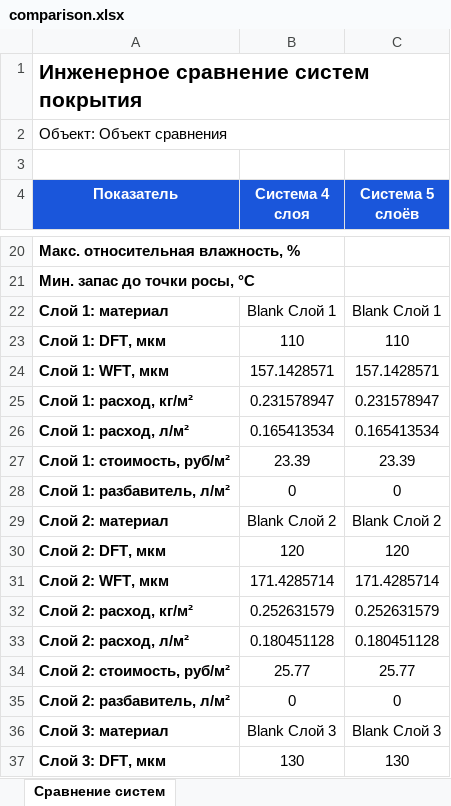
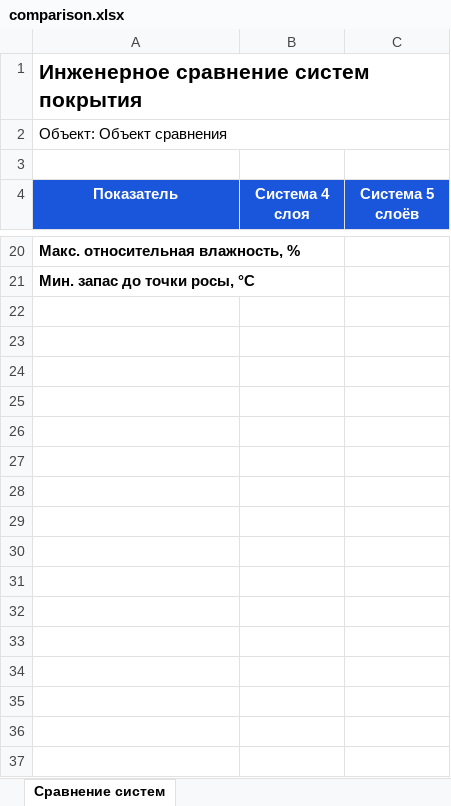
Before and after one commit to kappamaag-crypto/LKMCalculator2026, an Excel workbook: upload/pytest-temp/test_comparison_excel_matches_0/comparison.xlsx, sheet Сравнение систем, drawn as a sheet; only a part is shown, gaps mark what is left out; values as stored, in another font and other column widths than the file's, no borders; the diff covers the shown part only; the diff names each change by its address in the sheet, - before the commit and + after, or states it on an @@ line.

```diff
--- a/upload/pytest-temp/test_comparison_excel_matches_0/comparison.xlsx (sheet Сравнение систем)
+++ b/upload/pytest-temp/test_comparison_excel_matches_0/comparison.xlsx (sheet Сравнение систем)
-row 22: Слой 1: материал | Blank Слой 1 | Blank Слой 1
-row 23: Слой 1: DFT, мкм | 110 | 110
-row 24: Слой 1: WFT, мкм | 157.1428571 | 157.1428571
-row 25: Слой 1: расход, кг/м² | 0.231578947 | 0.231578947
-row 26: Слой 1: расход, л/м² | 0.165413534 | 0.165413534
-row 27: Слой 1: стоимость, руб/м² | 23.39 | 23.39
-row 28: Слой 1: разбавитель, л/м² | 0 | 0
-row 29: Слой 2: материал | Blank Слой 2 | Blank Слой 2
-row 30: Слой 2: DFT, мкм | 120 | 120
-row 31: Слой 2: WFT, мкм | 171.4285714 | 171.4285714
-row 32: Слой 2: расход, кг/м² | 0.252631579 | 0.252631579
-row 33: Слой 2: расход, л/м² | 0.180451128 | 0.180451128
-row 34: Слой 2: стоимость, руб/м² | 25.77 | 25.77
-row 35: Слой 2: разбавитель, л/м² | 0 | 0
-row 36: Слой 3: материал | Blank Слой 3 | Blank Слой 3
-row 37: Слой 3: DFT, мкм | 130 | 130
```
Also changed, not shown: 19 removed rows and 20 edited cells elsewhere in this sheet, upload/pytest-temp/test_customer_excel_2k_is_one_0/template.xlsx, upload/pytest-temp/test_customer_excel_commercial0/template.xlsx, 31 other files.
